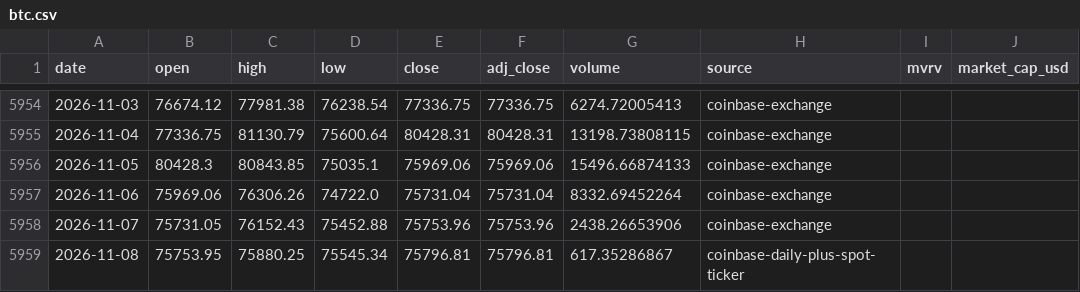
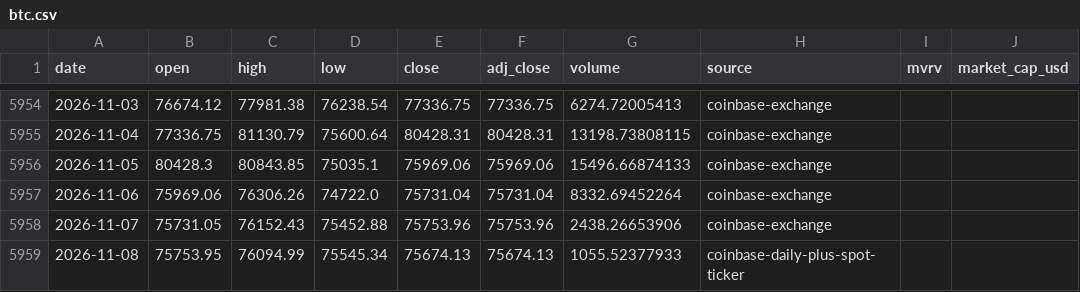
Before and after one commit to leescottd-crypto/Multi-Asset-Cycle-Dashboard, a CSV file: data/raw/btc.csv, drawn as a sheet; only a part is shown, gaps mark what is left out; the diff names each change by its address in the sheet, - before the commit and + after, or states it on an @@ line.

```diff
--- a/data/raw/btc.csv
+++ b/data/raw/btc.csv
-C5959 (high): 75880.25
+C5959 (high): 76094.99
-E5959 (close): 75796.81
+E5959 (close): 75674.13
-F5959 (adj_close): 75796.81
+F5959 (adj_close): 75674.13
-G5959 (volume): 617.35286867
+G5959 (volume): 1055.52377933
```
Also changed, not shown: data/raw/btc_usd_daily.csv, data/raw/eth.csv, 38 other files.
